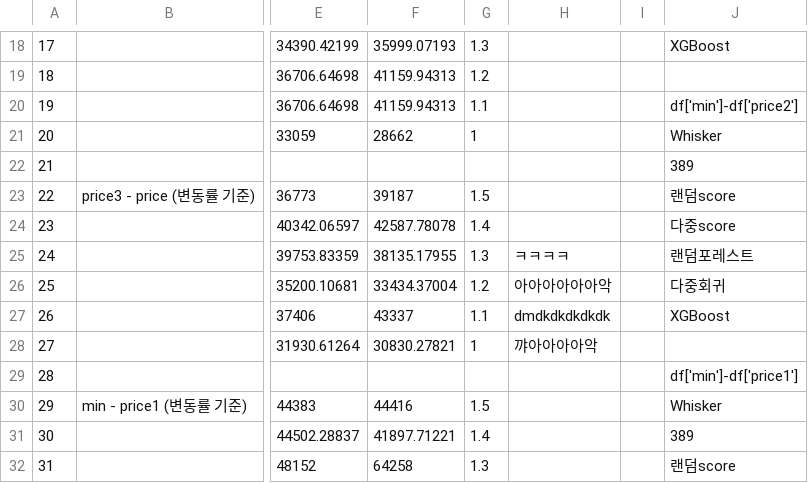
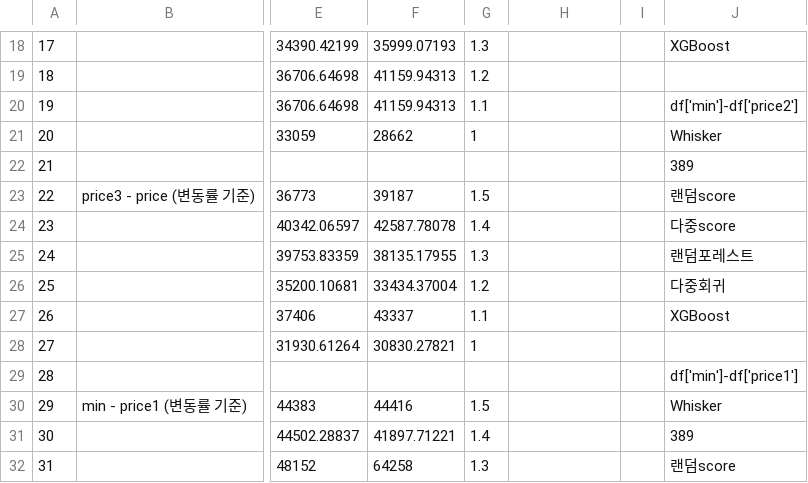
Before and after one commit to hyuuunn/Project, a CSV file: 2_project/RMSE_sheet.csv, drawn as a sheet; only a part is shown, gaps mark what is left out; the diff names each change by its address in the sheet, - before the commit and + after, or states it on an @@ line.

Commit message:
Update RMSE_sheet.csv

```diff
--- a/2_project/RMSE_sheet.csv
+++ b/2_project/RMSE_sheet.csv
-H25: ㅋㅋㅋㅋ
+H25: (empty)
-H26: 아아아아아아악
+H26: (empty)
-H27: dmdkdkdkdkdk
+H27: (empty)
-H28: 꺄아아아아악
+H28: (empty)
```
